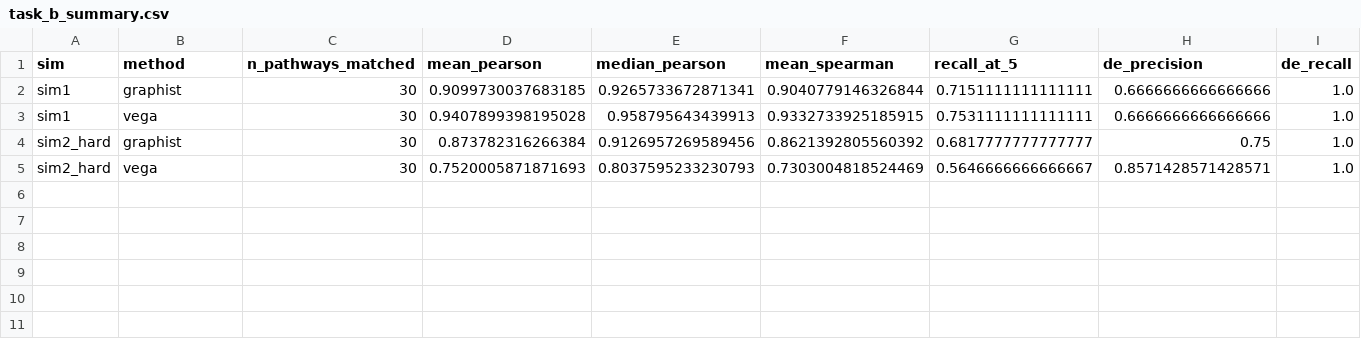
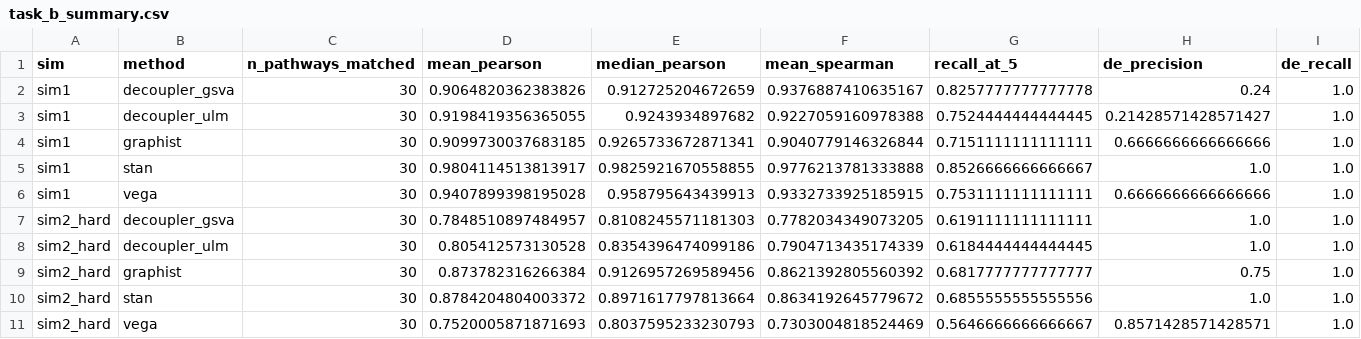
Before and after one commit to namini94/Graphist, a CSV file: benchmarking/results/task_b_summary.csv, drawn as a sheet; only a part is shown; rows hold the shown columns only; the diff names each change by its address in the sheet, - before the commit and + after, or states it on an @@ line.

```diff
--- a/benchmarking/results/task_b_summary.csv
+++ b/benchmarking/results/task_b_summary.csv
+row 2: sim1 | decoupler_gsva | 30 | 0.9064820362383826 | 0.912725204672659 | 0.9376887410635167 | 0.8257777777777778 | 0.24 | 1.0
+row 3: sim1 | decoupler_ulm | 30 | 0.9198419356365055 | 0.9243934897682 | 0.9227059160978388 | 0.7524444444444445 | 0.21428571428571427 | 1.0
+row 5: sim1 | stan | 30 | 0.9804114513813917 | 0.9825921670558855 | 0.9776213781333888 | 0.8526666666666667 | 1.0 | 1.0
+row 7: sim2_hard | decoupler_gsva | 30 | 0.7848510897484957 | 0.8108245571181303 | 0.7782034349073205 | 0.6191111111111111 | 1.0 | 1.0
+row 8: sim2_hard | decoupler_ulm | 30 | 0.805412573130528 | 0.8354396474099186 | 0.7904713435174339 | 0.6184444444444445 | 1.0 | 1.0
+row 10: sim2_hard | stan | 30 | 0.8784204804003372 | 0.8971617797813664 | 0.8634192645779672 | 0.6855555555555556 | 1.0 | 1.0
```
Also changed, not shown: 3 other files.
